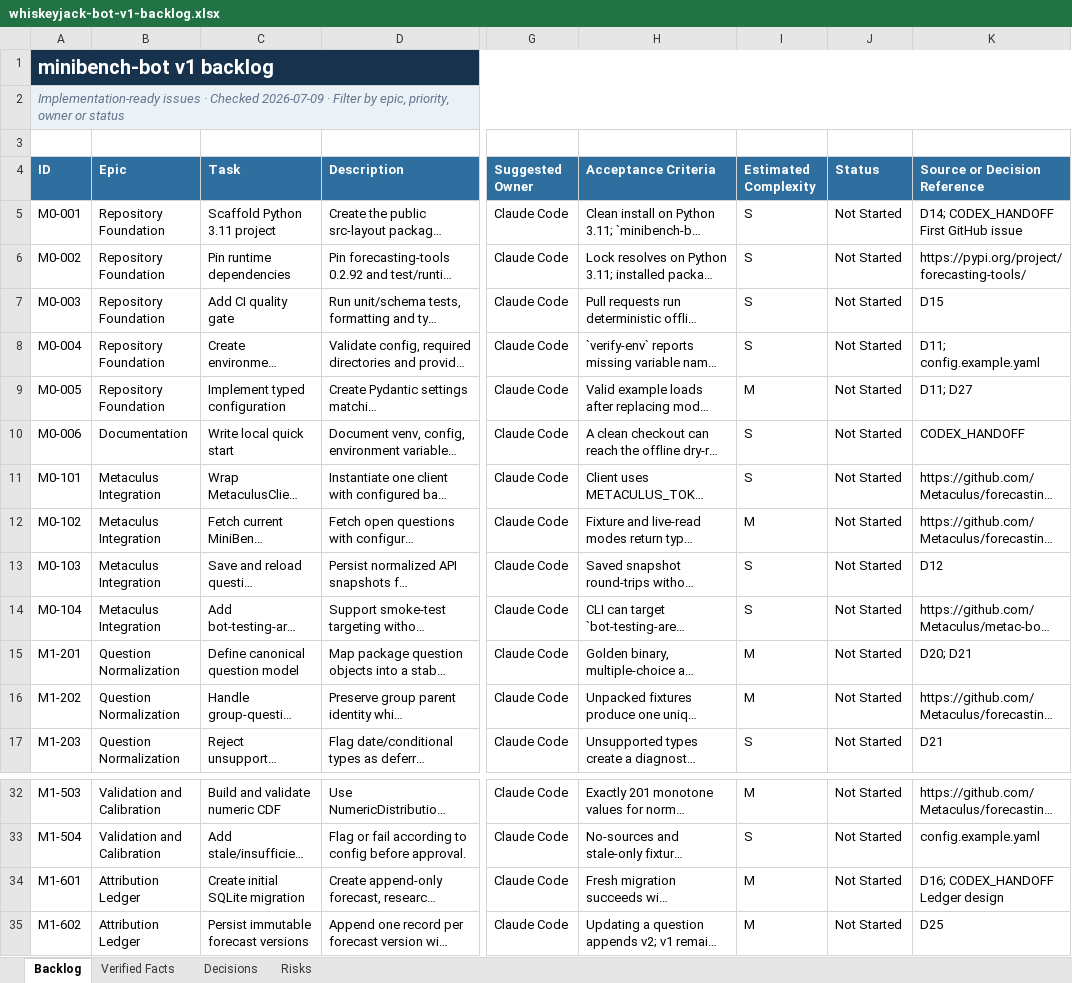
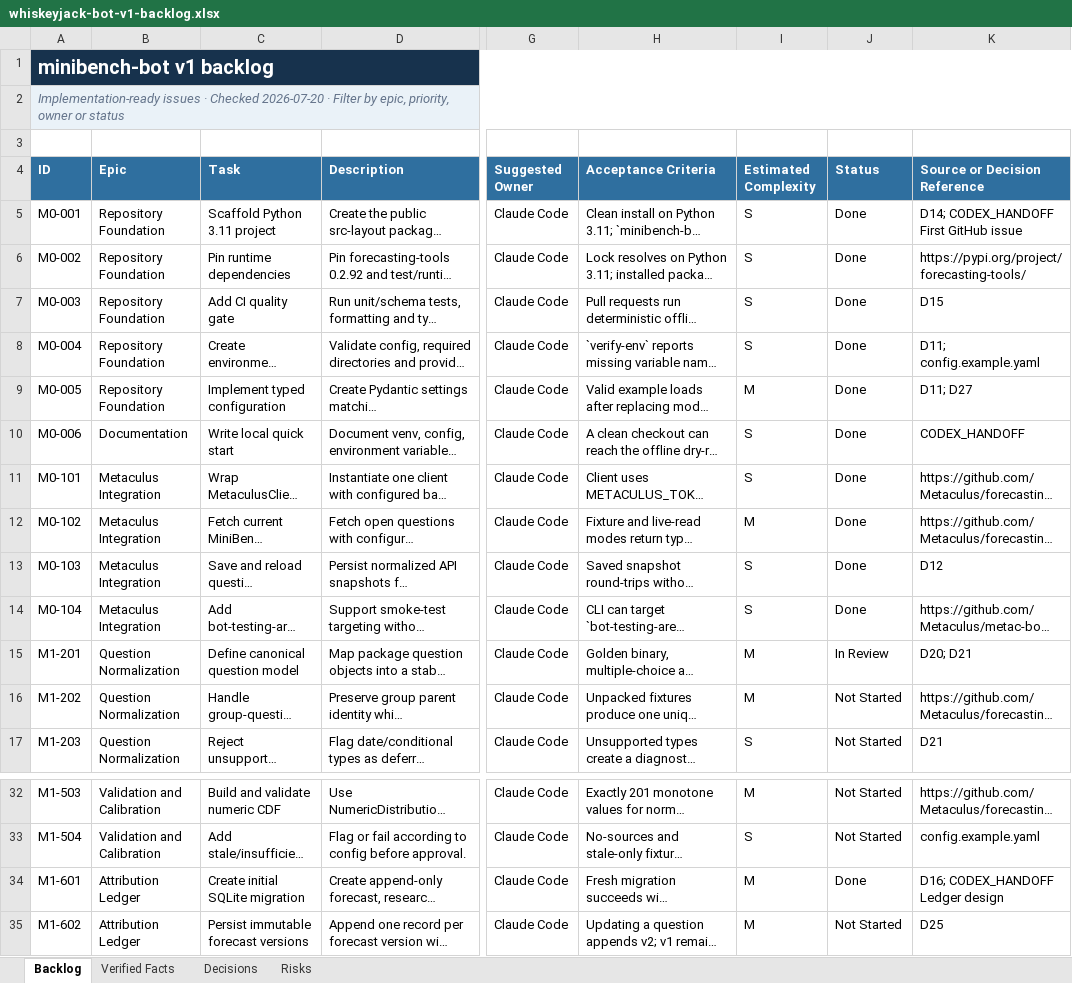
Before and after one commit to mcleblanc711/whiskeyjack-bot, an Excel workbook: whiskeyjack-bot-v1-backlog.xlsx, sheet Backlog, drawn as a sheet; only a part is shown, gaps mark what is left out; long unchanged cells end in …; values as stored, in another font and other column widths than the file's, no borders; conditional formats and table styles not drawn; the diff names each change by its address in the sheet, - before the commit and + after, or states it on an @@ line.

```diff
--- a/whiskeyjack-bot-v1-backlog.xlsx (sheet Backlog)
+++ b/whiskeyjack-bot-v1-backlog.xlsx (sheet Backlog)
-A2 (ID): …· Checked 2026-07-09 · Filter…
+A2 (ID): …· Checked 2026-07-20 · Filter…
-J5:J14 (Status): Not Started
+J5:J14 (Status): Done
-J15 (Status): Not Started
+J15 (Status): In Review
-J34 (Status): Not Started
+J34 (Status): Done
```
Also changed, not shown: 2 other files.
